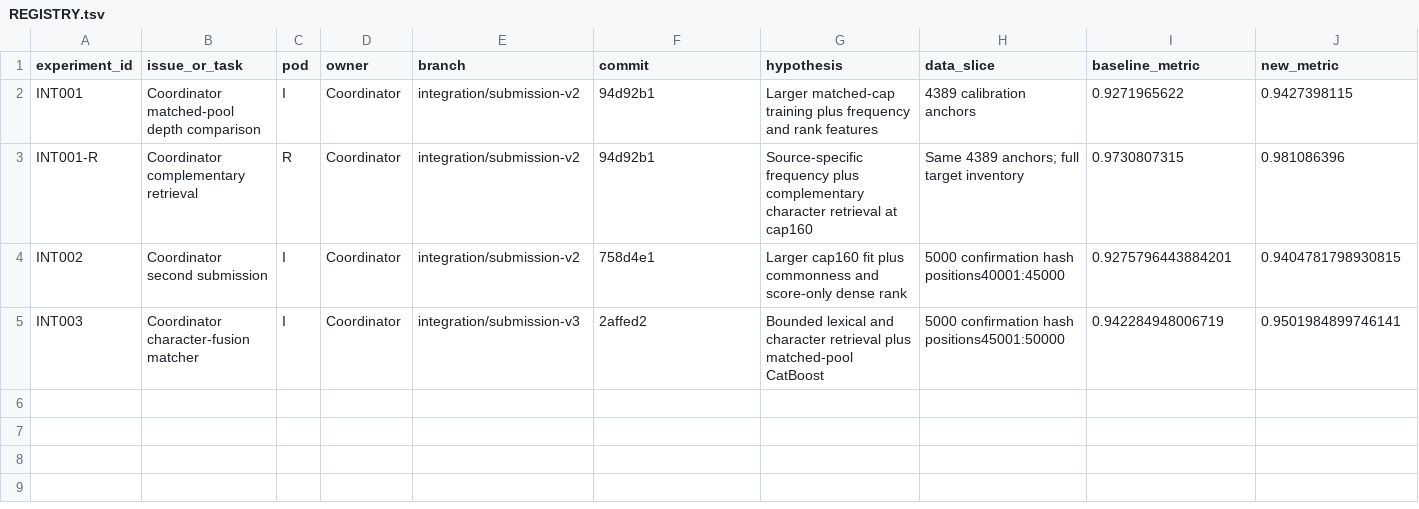
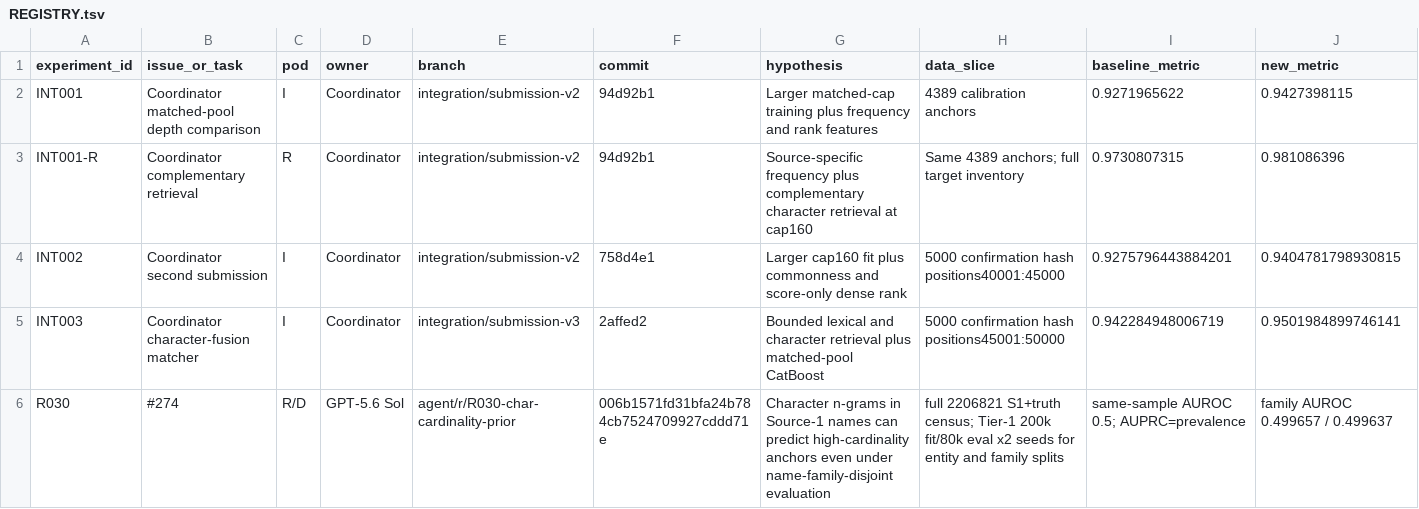
Before and after one commit to sting-raider/Team-517-ML, a TSV file: experiments/REGISTRY.tsv, drawn as a sheet; only a part is shown; rows hold the shown columns only; the diff names each change by its address in the sheet, - before the commit and + after, or states it on an @@ line.

Commit message:
Register R030 char-cardinality experiment

```diff
--- a/experiments/REGISTRY.tsv
+++ b/experiments/REGISTRY.tsv
+row 6: R030 | #274 | R/D | GPT-5.6 Sol | agent/r/R030-char-cardinality-prior | 006b1571fd31bfa24b784cb7524709927cddd71e | Character n-grams in Source-1 names can predict high-cardinality anchors even under name-family-disjoint evaluation | full 2206821 S1+truth census; Tier-1 200k fit/80k eval x2 seeds for entity and family splits | same-sample AUROC 0.5; AUPRC=prevalence | family AUROC 0.499657 / 0.499637
```
